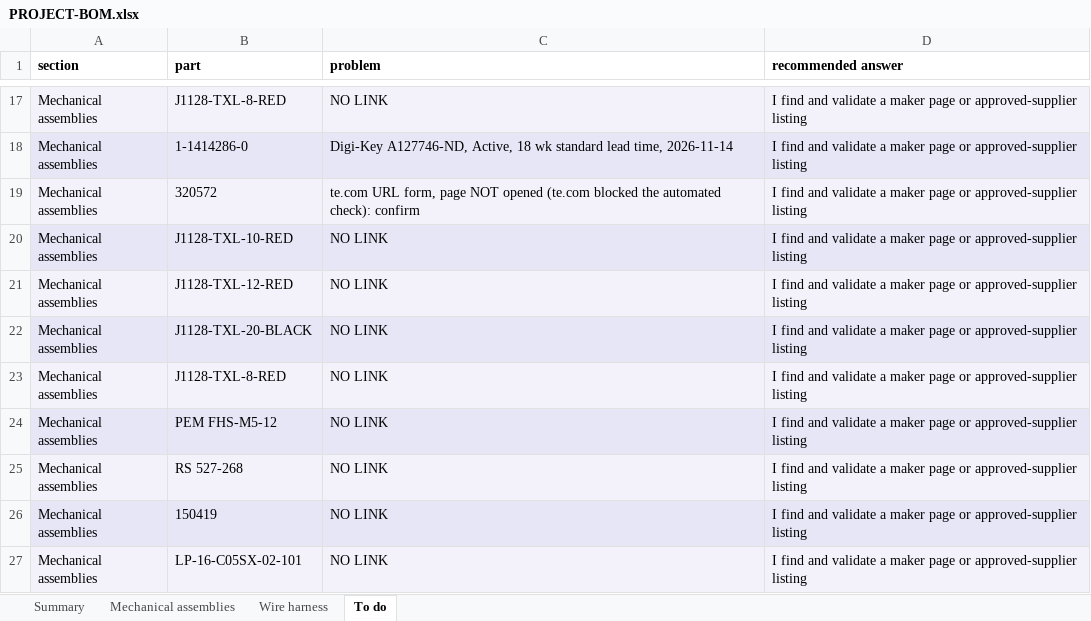
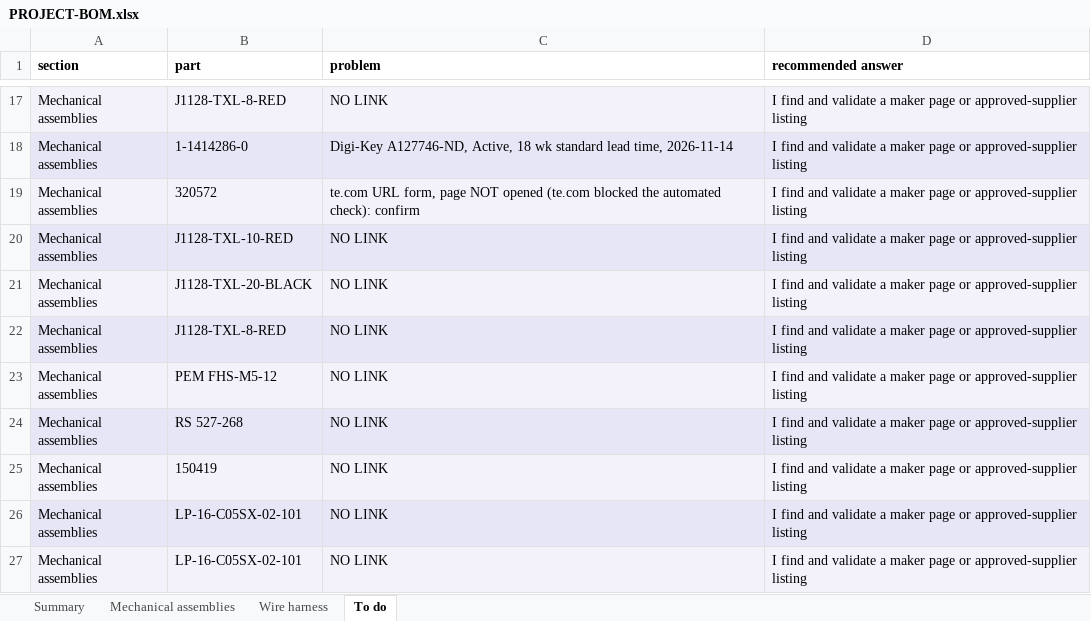
Before and after one commit to living-relation/st185-link-ecu-config, an Excel workbook: docs/sourcing/PROJECT-BOM.xlsx, sheet To do, drawn as a sheet; only a part is shown, gaps mark what is left out; the shorter side is filled out with more unchanged rows; values as stored, in another font and other column widths than the file's, no borders; the diff names each change by its address in the sheet, - before the commit and + after, or states it on an @@ line.

```diff
--- a/docs/sourcing/PROJECT-BOM.xlsx (sheet To do)
+++ b/docs/sourcing/PROJECT-BOM.xlsx (sheet To do)
-row 21: Mechanical assemblies | J1128-TXL-12-RED | NO LINK | I find and validate a maker page or approved-supplier listing
```
Also changed, not shown: sheet Mechanical assemblies, sheet Summary, 4 other files.
